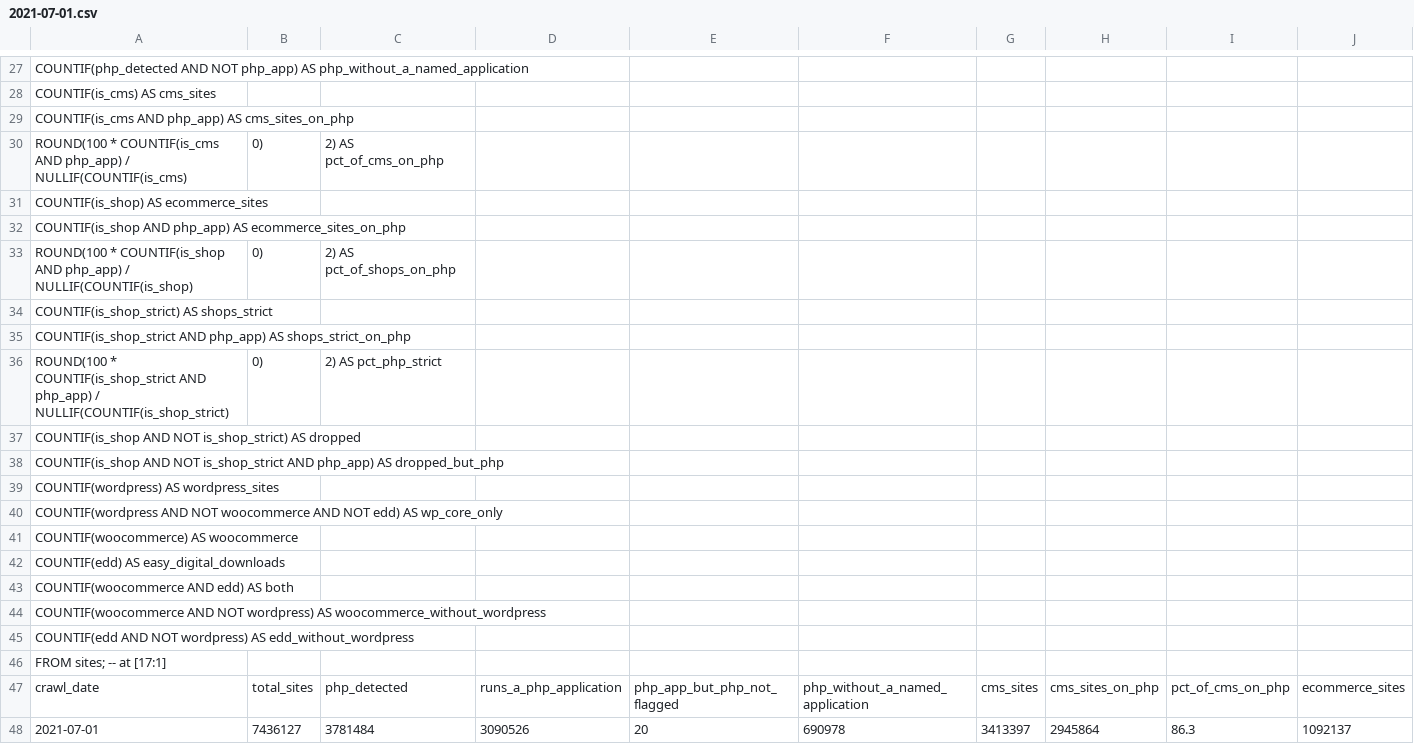
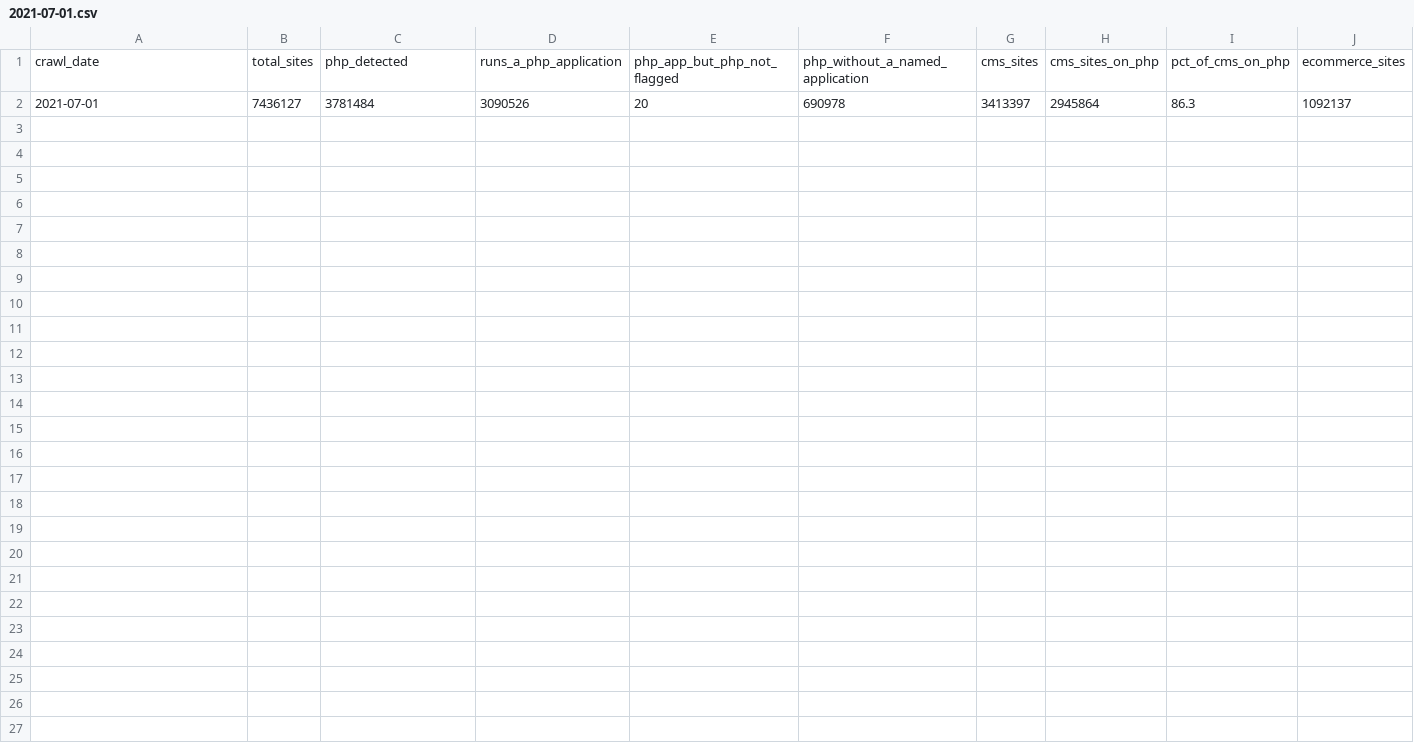
Before and after one commit to DanielMabadeje/PHPF-PHP-Ecosystem-Dashboard, a CSV file: data/httparchive/totals/2021-07-01.csv, drawn as a sheet; only a part is shown, gaps mark what is left out; rows hold the shown columns only; the diff covers the shown part only; the diff names each change by its address in the sheet, - before the commit and + after, or states it on an @@ line.

Commit message:
fix(data): strip echoed SQL from script output

```diff
--- a/data/httparchive/totals/2021-07-01.csv
+++ b/data/httparchive/totals/2021-07-01.csv
-row 27: COUNTIF(php_detected AND NOT php_app) AS php_without_a_named_application
-row 28: COUNTIF(is_cms) AS cms_sites
-row 29: COUNTIF(is_cms AND php_app) AS cms_sites_on_php
-row 30: ROUND(100 * COUNTIF(is_cms AND php_app) / NULLIF(COUNTIF(is_cms) | 0) | 2) AS pct_of_cms_on_php
-row 31: COUNTIF(is_shop) AS ecommerce_sites
-row 32: COUNTIF(is_shop AND php_app) AS ecommerce_sites_on_php
-row 33: ROUND(100 * COUNTIF(is_shop AND php_app) / NULLIF(COUNTIF(is_shop) | 0) | 2) AS pct_of_shops_on_php
-row 34: COUNTIF(is_shop_strict) AS shops_strict
-row 35: COUNTIF(is_shop_strict AND php_app) AS shops_strict_on_php
-row 36: ROUND(100 * COUNTIF(is_shop_strict AND php_app) / NULLIF(COUNTIF(is_shop_strict) | 0) | 2) AS pct_php_strict
-row 37: COUNTIF(is_shop AND NOT is_shop_strict) AS dropped
-row 38: COUNTIF(is_shop AND NOT is_shop_strict AND php_app) AS dropped_but_php
-row 39: COUNTIF(wordpress) AS wordpress_sites
-row 40: COUNTIF(wordpress AND NOT woocommerce AND NOT edd) AS wp_core_only
-row 41: COUNTIF(woocommerce) AS woocommerce
-row 42: COUNTIF(edd) AS easy_digital_downloads
-row 43: COUNTIF(woocommerce AND edd) AS both
-row 44: COUNTIF(woocommerce AND NOT wordpress) AS woocommerce_without_wordpress
-row 45: COUNTIF(edd AND NOT wordpress) AS edd_without_wordpress
-row 46: FROM sites; -- at [17:1]
```
Also changed, not shown: 26 removed rows elsewhere in this file, data/httparchive/families/2021-07-01.csv, data/httparchive/totals/2022-06-01.csv, 12 other files.
